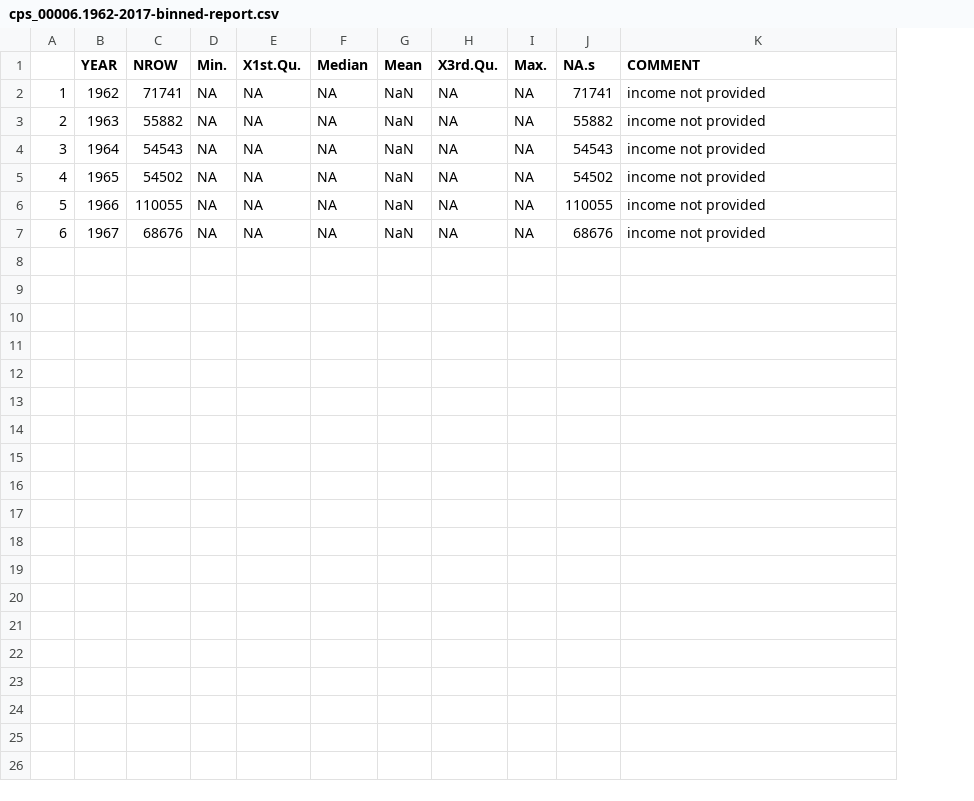
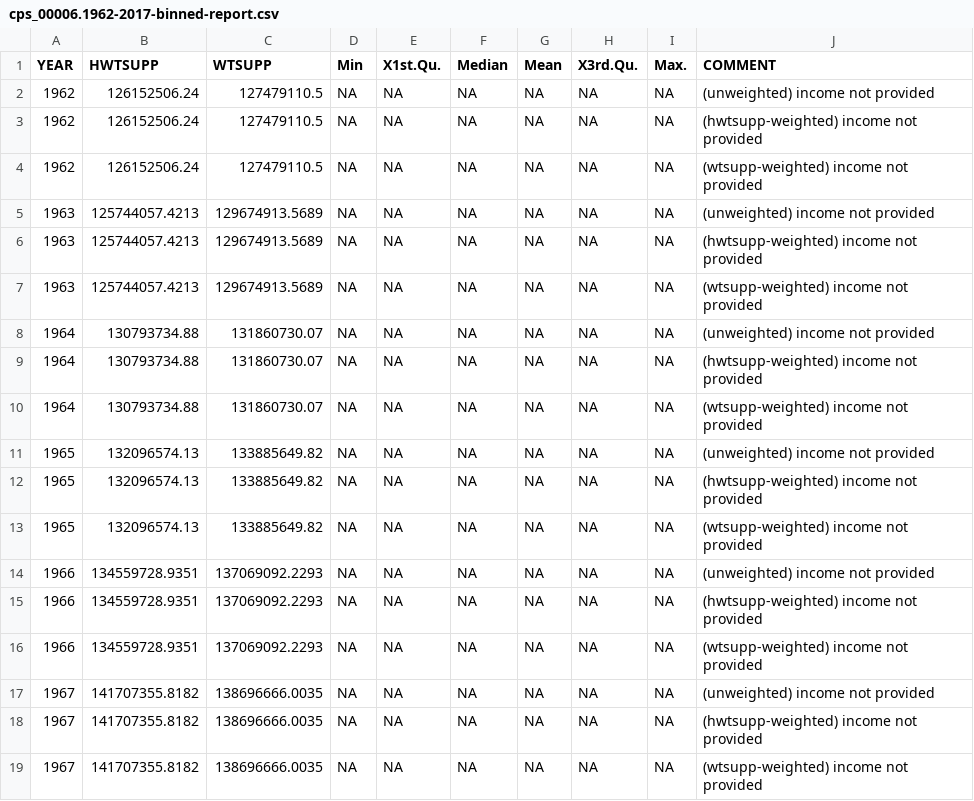
Before and after one commit to greg-minshall/bincps, a CSV file: ipums/cps_00006.1962-2017-binned-report.csv, drawn as a sheet; removed rows and columns are numbered as before the commit, all else as after; the diff names each change by its address in the sheet, - before the commit and + after, or states it on an @@ line.

```diff
--- a/ipums/cps_00006.1962-2017-binned-report.csv
+++ b/ipums/cps_00006.1962-2017-binned-report.csv
-column A, rows 2-7: 1 | 2 | 3 | 4 | 5 | 6
-column C (NROW), rows 2-7: 71741 | 55882 | 54543 | 54502 | 110055 | 68676
+column B (HWTSUPP), row 2: 126152506.24; row 5: 125744057.4213; row 8: 130793734.88; row 11: 132096574.13; row 14: 134559728.9351; row 17: 141707355.8182
+column C (WTSUPP), row 2: 127479110.5; row 5: 129674913.5689; row 8: 131860730.07; row 11: 133885649.82; row 14: 137069092.2293; row 17: 138696666.0035
-column J (NA.s), rows 2-7: 71741 | 55882 | 54543 | 54502 | 110055 | 68676
-D1: Min.
+D1: Min
-G2 (Mean): NaN
+G2 (Mean): NA
-J2 (COMMENT): income not provided
+J2 (COMMENT): (unweighted) income not provided
+row 3: 1962 | 126152506.24 | 127479110.5 | NA | NA | NA | NA | NA | NA | (hwtsupp-weighted) income not provided
+row 4: 1962 | 126152506.24 | 127479110.5 | NA | NA | NA | NA | NA | NA | (wtsupp-weighted) income not provided
-G5 (Mean): NaN
+G5 (Mean): NA
-J5 (COMMENT): income not provided
+J5 (COMMENT): (unweighted) income not provided
+row 6: 1963 | 125744057.4213 | 129674913.5689 | NA | NA | NA | NA | NA | NA | (hwtsupp-weighted) income not provided
+row 7: 1963 | 125744057.4213 | 129674913.5689 | NA | NA | NA | NA | NA | NA | (wtsupp-weighted) income not provided
-G8 (Mean): NaN
+G8 (Mean): NA
-J8 (COMMENT): income not provided
+J8 (COMMENT): (unweighted) income not provided
+row 9: 1964 | 130793734.88 | 131860730.07 | NA | NA | NA | NA | NA | NA | (hwtsupp-weighted) income not provided
+row 10: 1964 | 130793734.88 | 131860730.07 | NA | NA | NA | NA | NA | NA | (wtsupp-weighted) income not provided
-G11 (Mean): NaN
+G11 (Mean): NA
-J11 (COMMENT): income not provided
+J11 (COMMENT): (unweighted) income not provided
+row 12: 1965 | 132096574.13 | 133885649.82 | NA | NA | NA | NA | NA | NA | (hwtsupp-weighted) income not provided
+row 13: 1965 | 132096574.13 | 133885649.82 | NA | NA | NA | NA | NA | NA | (wtsupp-weighted) income not provided
-G14 (Mean): NaN
+G14 (Mean): NA
-J14 (COMMENT): income not provided
+J14 (COMMENT): (unweighted) income not provided
+row 15: 1966 | 134559728.9351 | 137069092.2293 | NA | NA | NA | NA | NA | NA | (hwtsupp-weighted) income not provided
+row 16: 1966 | 134559728.9351 | 137069092.2293 | NA | NA | NA | NA | NA | NA | (wtsupp-weighted) income not provided
-G17 (Mean): NaN
+G17 (Mean): NA
-J17 (COMMENT): income not provided
+J17 (COMMENT): (unweighted) income not provided
+row 18: 1967 | 141707355.8182 | 138696666.0035 | NA | NA | NA | NA | NA | NA | (hwtsupp-weighted) income not provided
+row 19: 1967 | 141707355.8182 | 138696666.0035 | NA | NA | NA | NA | NA | NA | (wtsupp-weighted) income not provided
```
Also changed, not shown: 3 other files.
